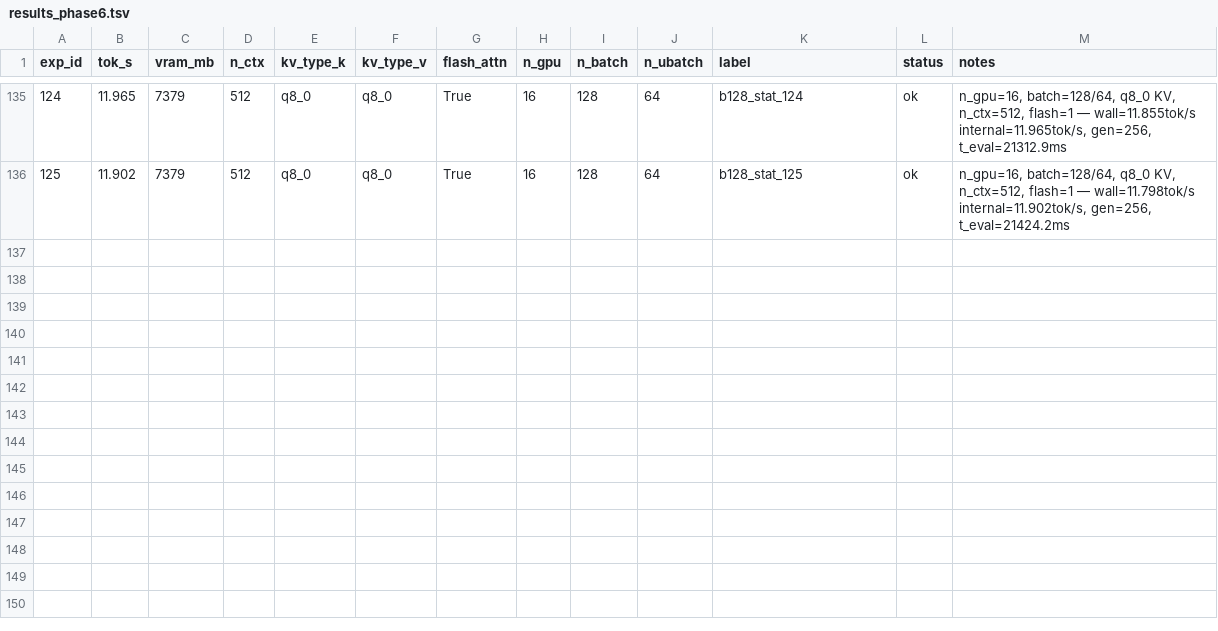
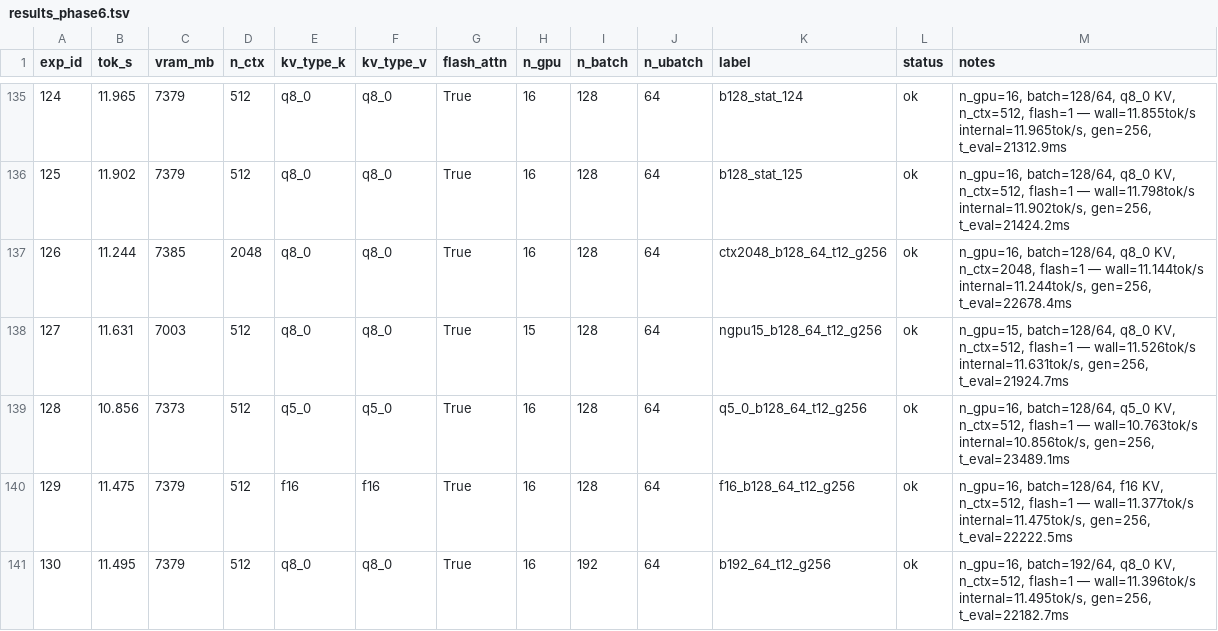
Before and after one commit to AlexChen31337/qwen35-moe-offload, a TSV file: results_phase6.tsv, drawn as a sheet; only a part is shown, gaps mark what is left out.

Commit message:
phase6 exp 126-130: ctx/ngpu/kv sweep gen=256 — best 12.114, mean ~11.5-11.9

```diff
--- a/results_phase6.tsv
+++ b/results_phase6.tsv
@@ -136 +136,6 @@ exp_id	tok_s	vram_mb	n_ctx	kv_type_k	kv_type_v	flash_attn	n_gpu	n_batch	n_ubatch
 125	11.902	7379	512	q8_0	q8_0	True	16	128	64	b128_stat_125	ok	n_gpu=16, batch=128/64, q8_0 KV, n_ctx=512, flash=1 — wall=11.798tok/s internal=11.902tok/s, gen=256, t_eval=21424.2ms
+126	11.244	7385	2048	q8_0	q8_0	True	16	128	64	ctx2048_b128_64_t12_g256	ok	n_gpu=16, batch=128/64, q8_0 KV, n_ctx=2048, flash=1 — wall=11.144tok/s internal=11.244tok/s, gen=256, t_eval=22678.4ms
+127	11.631	7003	512	q8_0	q8_0	True	15	128	64	ngpu15_b128_64_t12_g256	ok	n_gpu=15, batch=128/64, q8_0 KV, n_ctx=512, flash=1 — wall=11.526tok/s internal=11.631tok/s, gen=256, t_eval=21924.7ms
+128	10.856	7373	512	q5_0	q5_0	True	16	128	64	q5_0_b128_64_t12_g256	ok	n_gpu=16, batch=128/64, q5_0 KV, n_ctx=512, flash=1 — wall=10.763tok/s internal=10.856tok/s, gen=256, t_eval=23489.1ms
+129	11.475	7379	512	f16	f16	True	16	128	64	f16_b128_64_t12_g256	ok	n_gpu=16, batch=128/64, f16 KV, n_ctx=512, flash=1 — wall=11.377tok/s internal=11.475tok/s, gen=256, t_eval=22222.5ms
+130	11.495	7379	512	q8_0	q8_0	True	16	192	64	b192_64_t12_g256	ok	n_gpu=16, batch=192/64, q8_0 KV, n_ctx=512, flash=1 — wall=11.396tok/s internal=11.495tok/s, gen=256, t_eval=22182.7ms
```
